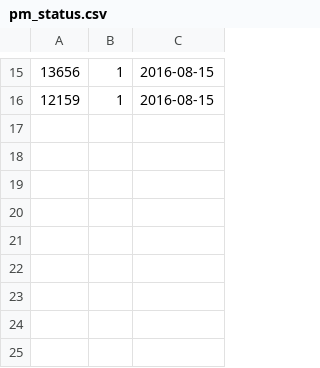
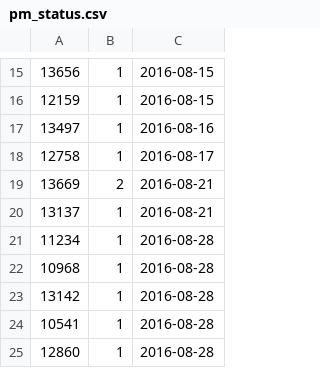
Before and after one commit to MitI-7/MitI-7.github.io, a CSV file: TopCoder/SRM/pm_status.csv, drawn as a sheet; only a part is shown, gaps mark what is left out; the diff names each change by its address in the sheet, - before the commit and + after, or states it on an @@ line.

```diff
--- a/TopCoder/SRM/pm_status.csv
+++ b/TopCoder/SRM/pm_status.csv
+row 17: 13497 | 1 | 2016-08-16
+row 18: 12758 | 1 | 2016-08-17
+row 19: 13669 | 2 | 2016-08-21
+row 20: 13137 | 1 | 2016-08-21
+row 21: 11234 | 1 | 2016-08-28
+row 22: 10968 | 1 | 2016-08-28
+row 23: 13142 | 1 | 2016-08-28
+row 24: 10541 | 1 | 2016-08-28
+row 25: 12860 | 1 | 2016-08-28
```
Also changed, not shown: TopCoder/SRM/topcoder_data.csv.
